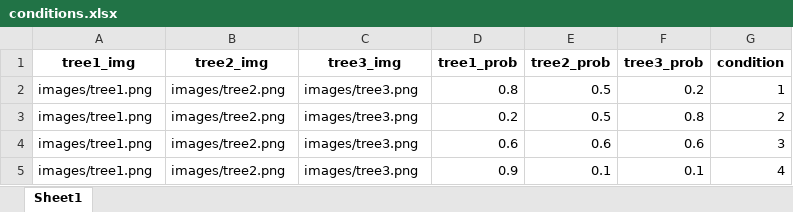
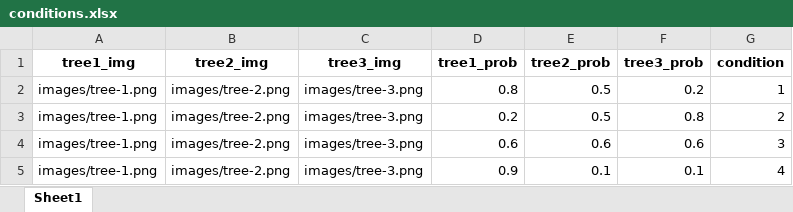
Before and after one commit to kateptrv/regret_eyetracking, an Excel workbook: conditions.xlsx, sheet Sheet1, drawn as a sheet; values as stored, in another font and other column widths than the file's, no borders; the diff names each change by its address in the sheet, - before the commit and + after, or states it on an @@ line.

```diff
--- a/conditions.xlsx (sheet Sheet1)
+++ b/conditions.xlsx (sheet Sheet1)
-A2:A5 (tree1_img): images/tree1.png
+A2:A5 (tree1_img): images/tree-1.png
-B2:B5 (tree2_img): images/tree2.png
+B2:B5 (tree2_img): images/tree-2.png
-C2:C5 (tree3_img): images/tree3.png
+C2:C5 (tree3_img): images/tree-3.png
```
Also changed, not shown: 7 other files.
